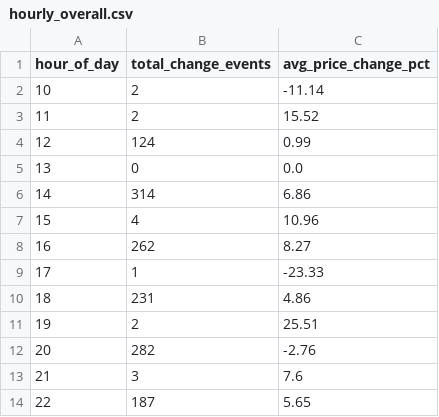
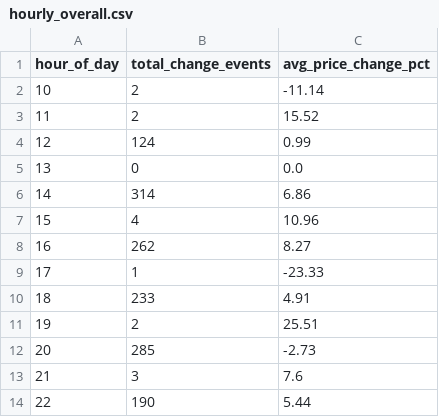
Before and after one commit to Laren27/Price-Surge, a CSV file: data/processed/hourly_patterns/hourly_overall.csv, drawn as a sheet.

Commit message:
Update hourly_overall.csv

```diff
--- a/data/processed/hourly_patterns/hourly_overall.csv
+++ b/data/processed/hourly_patterns/hourly_overall.csv
@@ -9,6 +9,6 @@ hour_of_day,total_change_events,avg_price_change_pct
 17,1,-23.33
-18,231,4.86
+18,233,4.91
 19,2,25.51
-20,282,-2.76
+20,285,-2.73
 21,3,7.6
-22,187,5.65
+22,190,5.44
```
